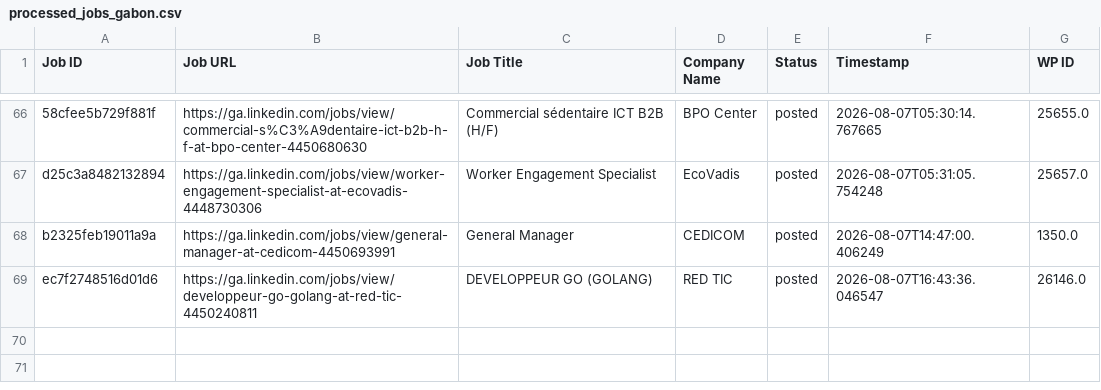
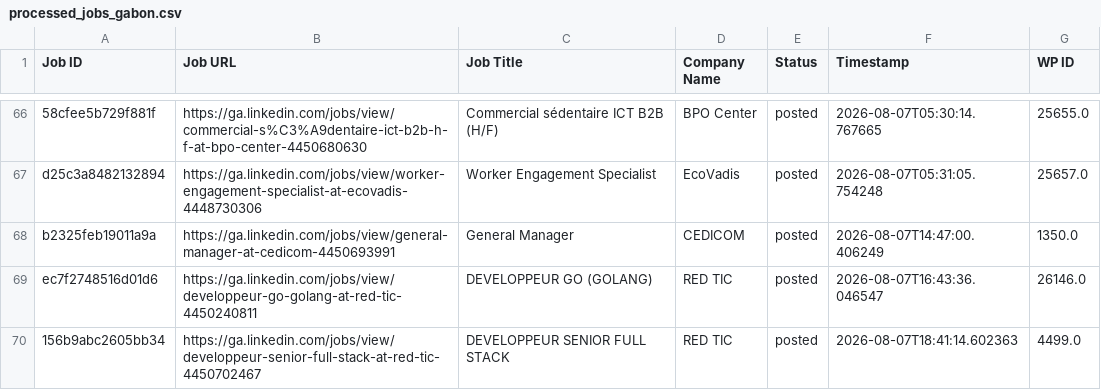
Before and after one commit to projectfetcher/ga, a CSV file: processed_jobs_gabon.csv, drawn as a sheet; only a part is shown, gaps mark what is left out.

```diff
--- a/processed_jobs_gabon.csv
+++ b/processed_jobs_gabon.csv
@@ -69 +69,2 @@ b2325feb19011a9a,https://ga.linkedin.com/jobs/view/general-manager-at-cedicom-44
 ec7f2748516d01d6,https://ga.linkedin.com/jobs/view/developpeur-go-golang-at-red-tic-4450240811,DEVELOPPEUR GO (GOLANG),RED TIC,posted,2026-08-07T16:43:36.046547,26146.0
+156b9abc2605bb34,https://ga.linkedin.com/jobs/view/developpeur-senior-full-stack-at-red-tic-4450702467,DEVELOPPEUR SENIOR FULL STACK,RED TIC,posted,2026-08-07T18:41:14.602363,4499.0
```
